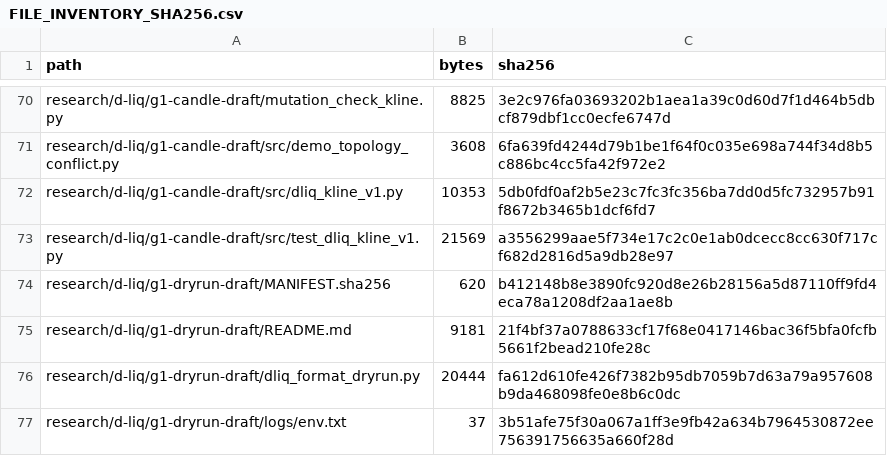
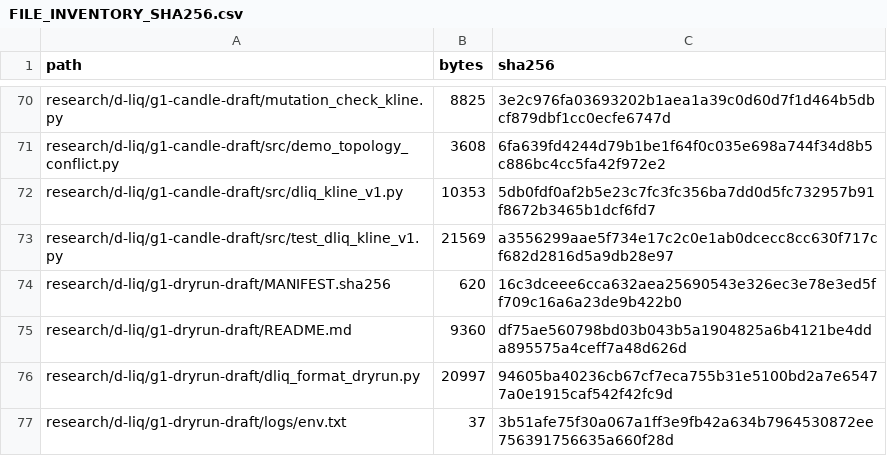
Before and after one commit to aminshahsaheb/btc-signal-lab, a CSV file: docs/FILE_INVENTORY_SHA256.csv, drawn as a sheet; only a part is shown, gaps mark what is left out; the diff covers the shown part only.

```diff
--- a/docs/FILE_INVENTORY_SHA256.csv
+++ b/docs/FILE_INVENTORY_SHA256.csv
@@ -73,5 +73,5 @@ research/d-liq/g1-candle-draft/src/dliq_kline_v1.py,10353,5db0fdf0af2b5e23c7fc3f
 research/d-liq/g1-candle-draft/src/test_dliq_kline_v1.py,21569,a3556299aae5f734e17c2c0e1ab0dcecc8cc630f717cf682d2816d5a9db28e97
-research/d-liq/g1-dryrun-draft/MANIFEST.sha256,620,b412148b8e3890fc920d8e26b28156a5d87110ff9fd4eca78a1208df2aa1ae8b
-research/d-liq/g1-dryrun-draft/README.md,9181,21f4bf37a0788633cf17f68e0417146bac36f5bfa0fcfb5661f2bead210fe28c
-research/d-liq/g1-dryrun-draft/dliq_format_dryrun.py,20444,fa612d610fe426f7382b95db7059b7d63a79a957608b9da468098fe0e8b6c0dc
+research/d-liq/g1-dryrun-draft/MANIFEST.sha256,620,16c3dceee6cca632aea25690543e326ec3e78e3ed5ff709c16a6a23de9b422b0
+research/d-liq/g1-dryrun-draft/README.md,9360,df75ae560798bd03b043b5a1904825a6b4121be4dda895575a4ceff7a48d626d
+research/d-liq/g1-dryrun-draft/dliq_format_dryrun.py,20997,94605ba40236cb67cf7eca755b31e5100bd2a7e65477a0e1915caf542f42fc9d
 research/d-liq/g1-dryrun-draft/logs/env.txt,37,3b51afe75f30a067a1ff3e9fb42a634b7964530872ee756391756635a660f28d
```
Also changed, not shown: 13 edited cells elsewhere in this file, 12 other files.
